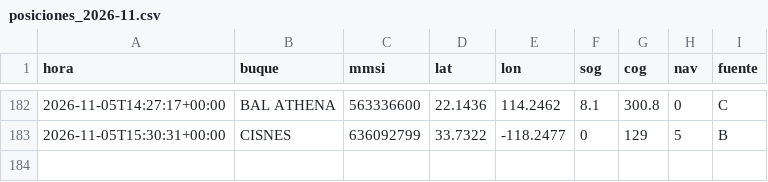
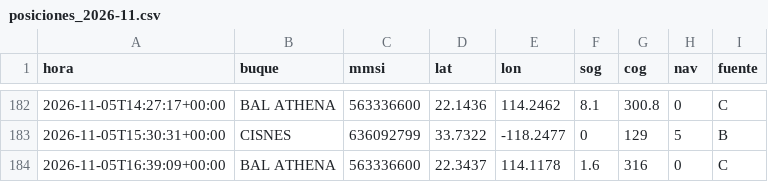
Before and after one commit to jart0988aj-maker/monitoreo-buques, a CSV file: docs/data/historial/posiciones_2026-11.csv, drawn as a sheet; only a part is shown, gaps mark what is left out.

```diff
--- a/docs/data/historial/posiciones_2026-11.csv
+++ b/docs/data/historial/posiciones_2026-11.csv
@@ -183 +183,2 @@ hora,buque,mmsi,lat,lon,sog,cog,nav,fuente
 2026-11-05T15:30:31+00:00,CISNES,636092799,33.7322,-118.2477,0,129,5,B
+2026-11-05T16:39:09+00:00,BAL ATHENA,563336600,22.3437,114.1178,1.6,316,0,C
```
Also changed, not shown: docs/data/historial/congestion.csv, docs/data/historial/eventos_puerto.csv, 4 other files.
